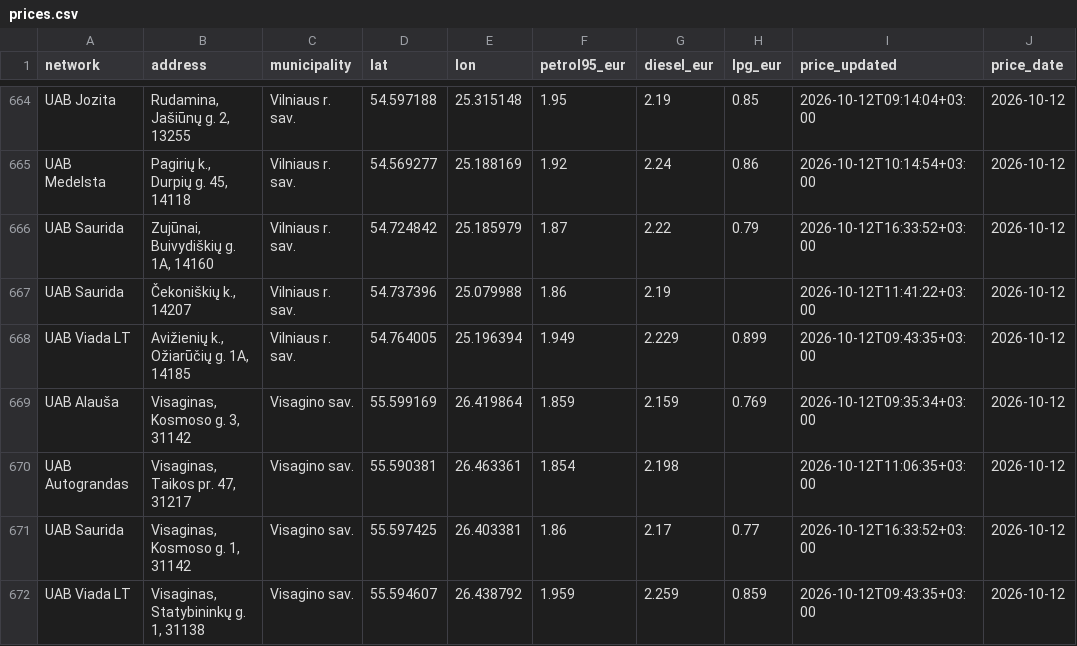
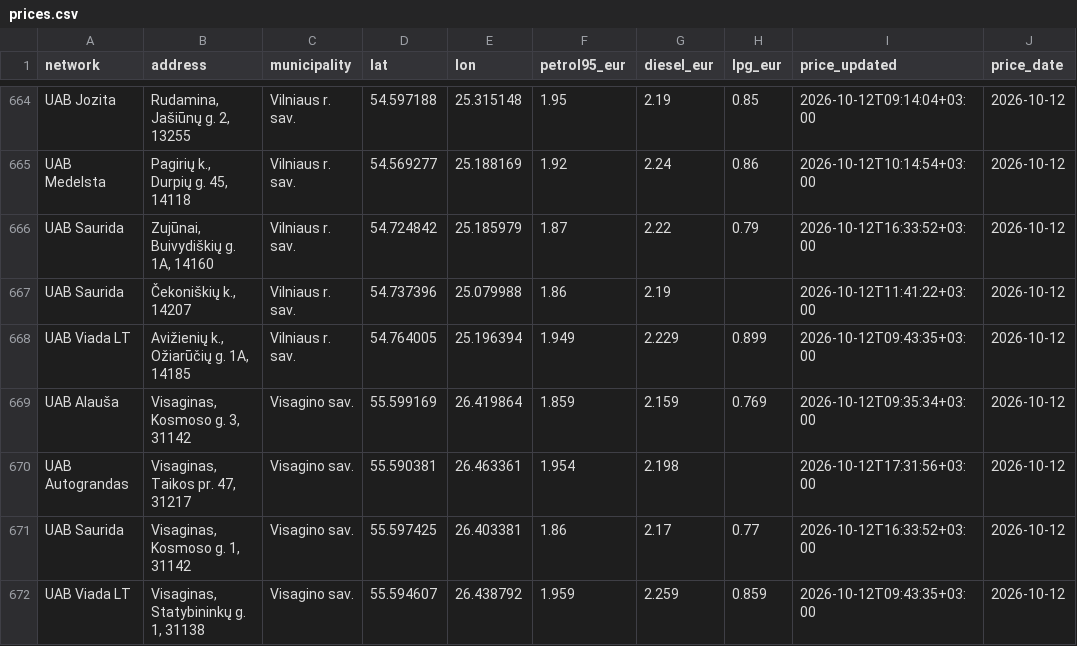
Before and after one commit to linciuz/Kuro-kainos-Lietuvoje, a CSV file: api/prices.csv, drawn as a sheet; only a part is shown, gaps mark what is left out.

```diff
--- a/api/prices.csv
+++ b/api/prices.csv
@@ -669,3 +669,3 @@ UAB Viada LT,"Avižienių k., Ožiarūčių g. 1A, 14185",Vilniaus r. sav.,54.76
 UAB Alauša,"Visaginas, Kosmoso g. 3, 31142",Visagino sav.,55.599169,26.419864,1.859,2.159,0.769,2026-10-12T09:35:34+03:00,2026-10-12
-UAB Autograndas,"Visaginas, Taikos pr. 47, 31217",Visagino sav.,55.590381,26.463361,1.854,2.198,,2026-10-12T11:06:35+03:00,2026-10-12
+UAB Autograndas,"Visaginas, Taikos pr. 47, 31217",Visagino sav.,55.590381,26.463361,1.954,2.198,,2026-10-12T17:31:56+03:00,2026-10-12
 UAB Saurida,"Visaginas, Kosmoso g. 1, 31142",Visagino sav.,55.597425,26.403381,1.86,2.17,0.77,2026-10-12T16:33:52+03:00,2026-10-12
```
Also changed, not shown: 11 other files.
